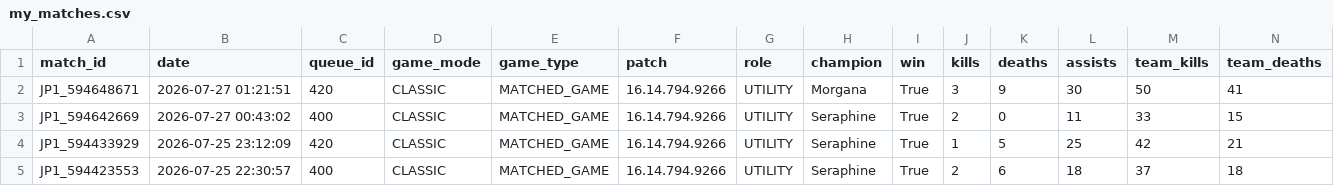
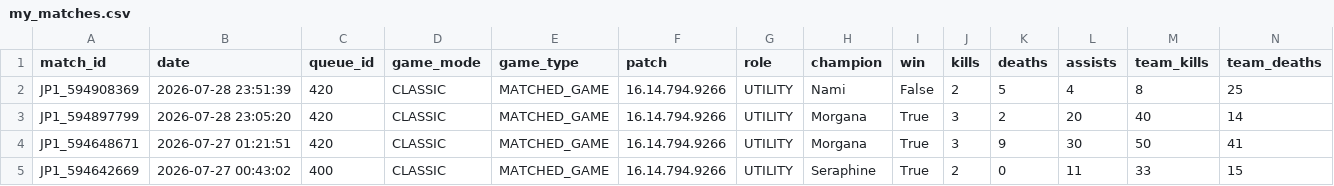
Before and after one commit to kenchi1209-hub/LoL-SUP-Tracker, a CSV file: data/csv/my_matches.csv, drawn as a sheet; only a part is shown; the shorter side is filled out with more unchanged rows; rows hold the shown columns only; the diff names each change by its address in the sheet, - before the commit and + after, or states it on an @@ line.

```diff
--- a/data/csv/my_matches.csv
+++ b/data/csv/my_matches.csv
+row 2: JP1_594908369 | 2026-07-28 23:51:39 | 420 | CLASSIC | MATCHED_GAME | 16.14.794.9266 | UTILITY | Nami | False | 2 | 5 | 4 | 8 | 25
+row 3: JP1_594897799 | 2026-07-28 23:05:20 | 420 | CLASSIC | MATCHED_GAME | 16.14.794.9266 | UTILITY | Morgana | True | 3 | 2 | 20 | 40 | 14
```
Also changed, not shown: data/csv/monthly/2026-07_my_matches.csv, data/csv/monthly/2026-07_participants.csv, 7 other files.
